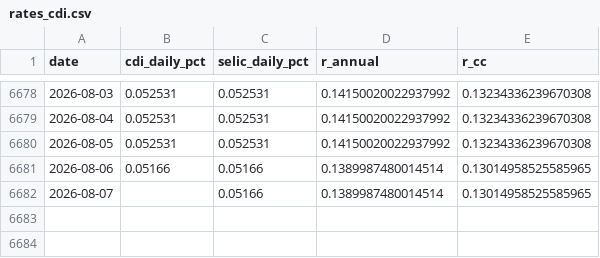
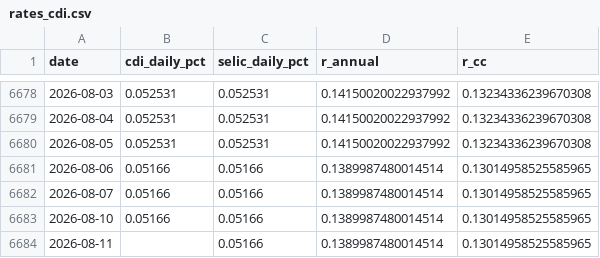
Before and after one commit to dornelesfer/b3-options-screener, a CSV file: data/rates_cdi.csv, drawn as a sheet; only a part is shown, gaps mark what is left out.

```diff
--- a/data/rates_cdi.csv
+++ b/data/rates_cdi.csv
@@ -6681,2 +6681,4 @@ date,cdi_daily_pct,selic_daily_pct,r_annual,r_cc
 2026-08-06,0.05166,0.05166,0.1389987480014514,0.13014958525585965
-2026-08-07,,0.05166,0.1389987480014514,0.13014958525585965
+2026-08-07,0.05166,0.05166,0.1389987480014514,0.13014958525585965
+2026-08-10,0.05166,0.05166,0.1389987480014514,0.13014958525585965
+2026-08-11,,0.05166,0.1389987480014514,0.13014958525585965
```
Also changed, not shown: data/ibov_daily.csv, 5 other files.
